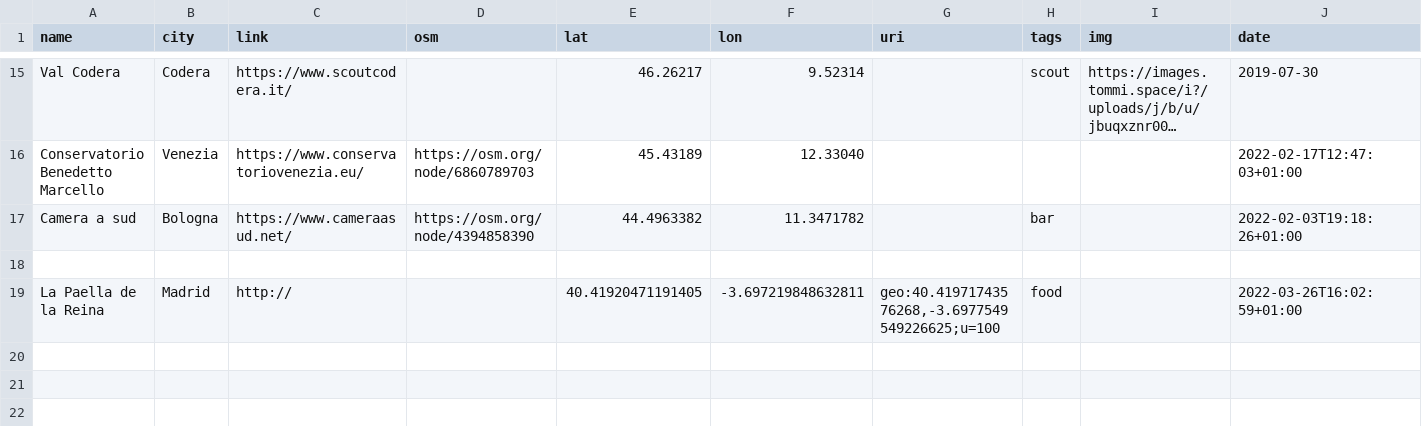
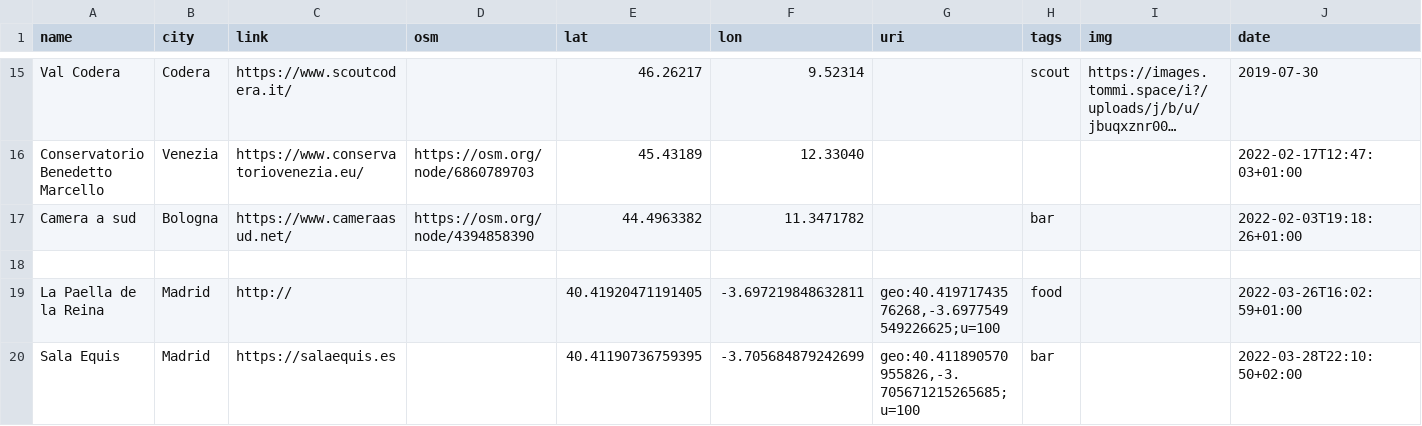
Before and after one commit to xplosionmind/tommi.space, a CSV file: data/places.csv, drawn as a sheet; only a part is shown, gaps mark what is left out; long unchanged cells end in ….

Commit message:
added a place

```diff
--- a/data/places.csv
+++ b/data/places.csv
@@ -19 +19,2 @@ Camera a sud,Bologna,https://www.cameraasud.net/,https://osm.org/node/4394858390
 "La Paella de la Reina",Madrid,http://,,40.41920471191405,-3.697219848632811,"geo:40.41971743576268,-3.6977549549226625;u=100","food",,2022-03-26T16:02:59+01:00
+"Sala Equis",Madrid,https://salaequis.es,,40.41190736759395,-3.705684879242699,"geo:40.411890570955826,-3.705671215265685;u=100","bar",,2022-03-28T22:10:50+02:00
```
